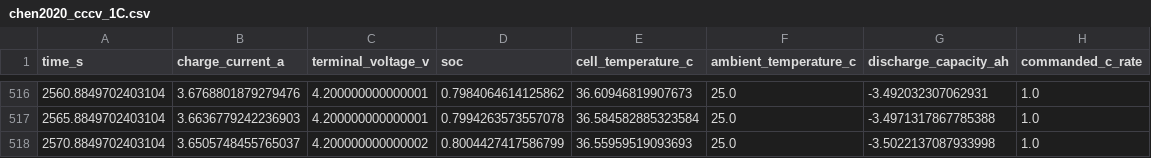
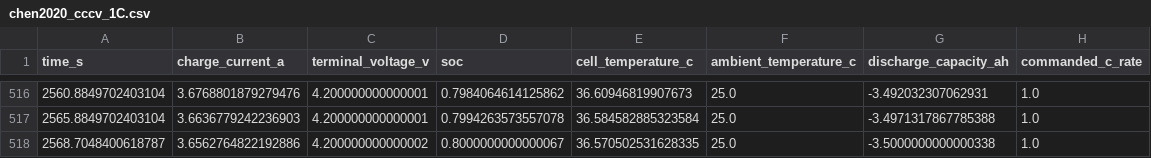
Before and after one commit to liu795877-ui/battery_charging_control, a CSV file: data/processed/chen2020_cccv_1C.csv, drawn as a sheet; only a part is shown, gaps mark what is left out; removed rows and columns are numbered as before the commit, all else as after; the diff names each change by its address in the sheet, - before the commit and + after, or states it on an @@ line.

```diff
--- a/data/processed/chen2020_cccv_1C.csv
+++ b/data/processed/chen2020_cccv_1C.csv
-row 518: 2570.8849702403104 | 3.6505748455765037 | 4.200000000000002 | 0.8004427417586799 | 36.55959519093693 | 25.0 | -3.5022137087933998 | 1.0
+row 518: 2568.7048400618787 | 3.6562764822192886 | 4.200000000000002 | 0.8000000000000067 | 36.570502531628335 | 25.0 | -3.5000000000000338 | 1.0
```
Also changed, not shown: data/processed/chen2020_cccv_1.5C.csv, outputs/metrics/baseline_summary.csv, 9 other files.
